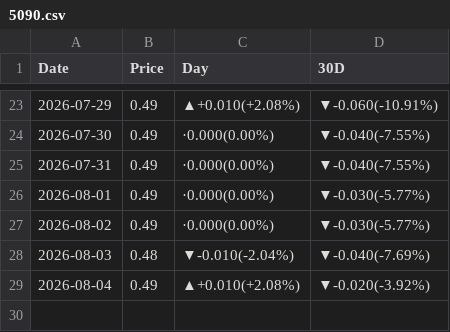
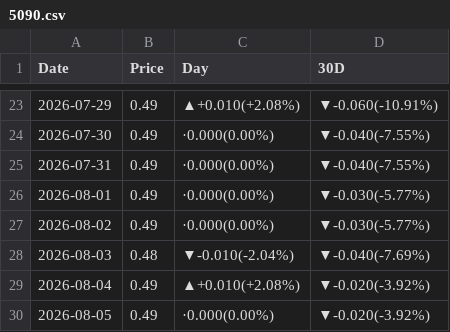
Before and after one commit to peter-c9/my_DRAM_priceBot, a CSV file: 報價資料夾/5090.csv, drawn as a sheet; only a part is shown, gaps mark what is left out; the diff names each change by its address in the sheet, - before the commit and + after, or states it on an @@ line.

```diff
--- a/報價資料夾/5090.csv
+++ b/報價資料夾/5090.csv
+row 30: 2026-08-05 | 0.49 | ·0.000(0.00%) | ▼-0.020(-3.92%)
```
Also changed, not shown: 報價資料夾/B200.csv, 報價資料夾/D4 8G 3200.csv, 32 other files.
